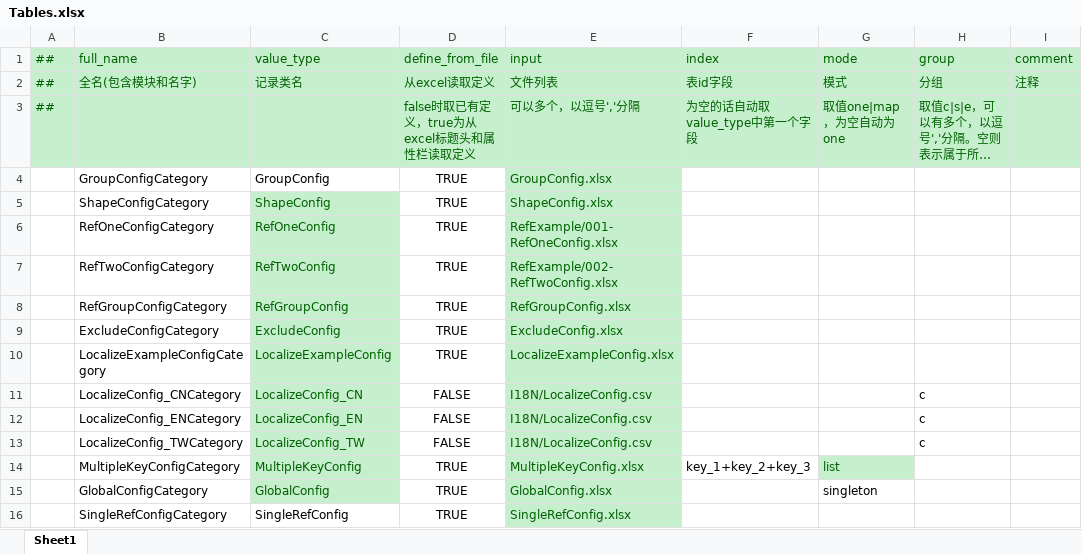
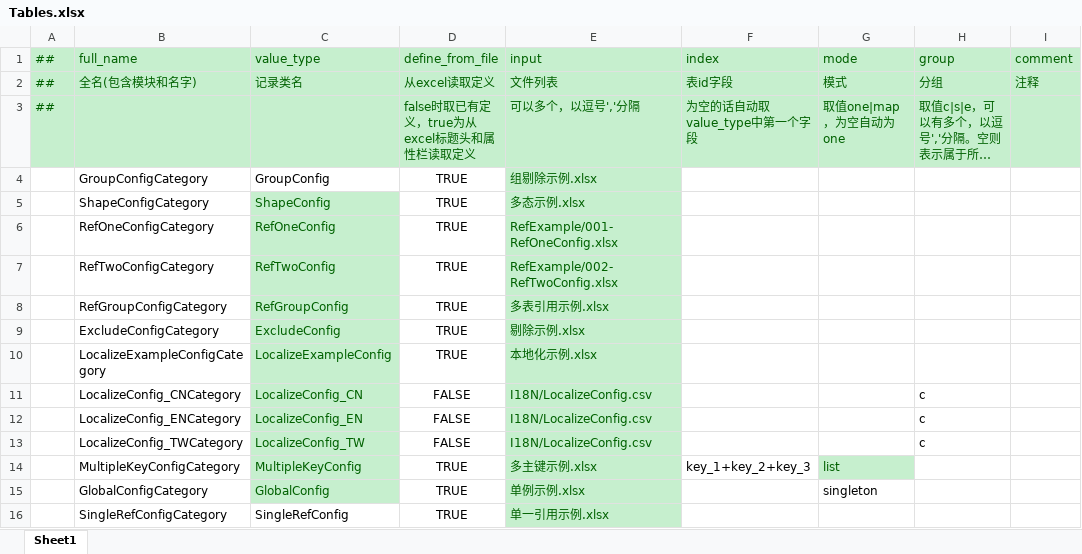
Before and after one commit to LiuOcean/Luban_Example, an Excel workbook: Data/Defines/Tables.xlsx, sheet Sheet1, drawn as a sheet; only a part is shown; long unchanged cells end in …; values as stored, in another font and other column widths than the file's, no borders; the diff names each change by its address in the sheet, - before the commit and + after, or states it on an @@ line.

Commit message:
调整 excel 名称，使用中文表述具体示例内容

```diff
--- a/Data/Defines/Tables.xlsx (sheet Sheet1)
+++ b/Data/Defines/Tables.xlsx (sheet Sheet1)
-E4 (input): GroupConfig.xlsx
+E4 (input): 组剔除示例.xlsx
-E5 (input): ShapeConfig.xlsx
+E5 (input): 多态示例.xlsx
-E8 (input): RefGroupConfig.xlsx
+E8 (input): 多表引用示例.xlsx
-E9 (input): ExcludeConfig.xlsx
+E9 (input): 剔除示例.xlsx
-E10 (input): LocalizeExampleConfig.xlsx
+E10 (input): 本地化示例.xlsx
-E14 (input): MultipleKeyConfig.xlsx
+E14 (input): 多主键示例.xlsx
-E15 (input): GlobalConfig.xlsx
+E15 (input): 单例示例.xlsx
-E16 (input): SingleRefConfig.xlsx
+E16 (input): 单一引用示例.xlsx
```
Also changed, not shown: 16 other files.
